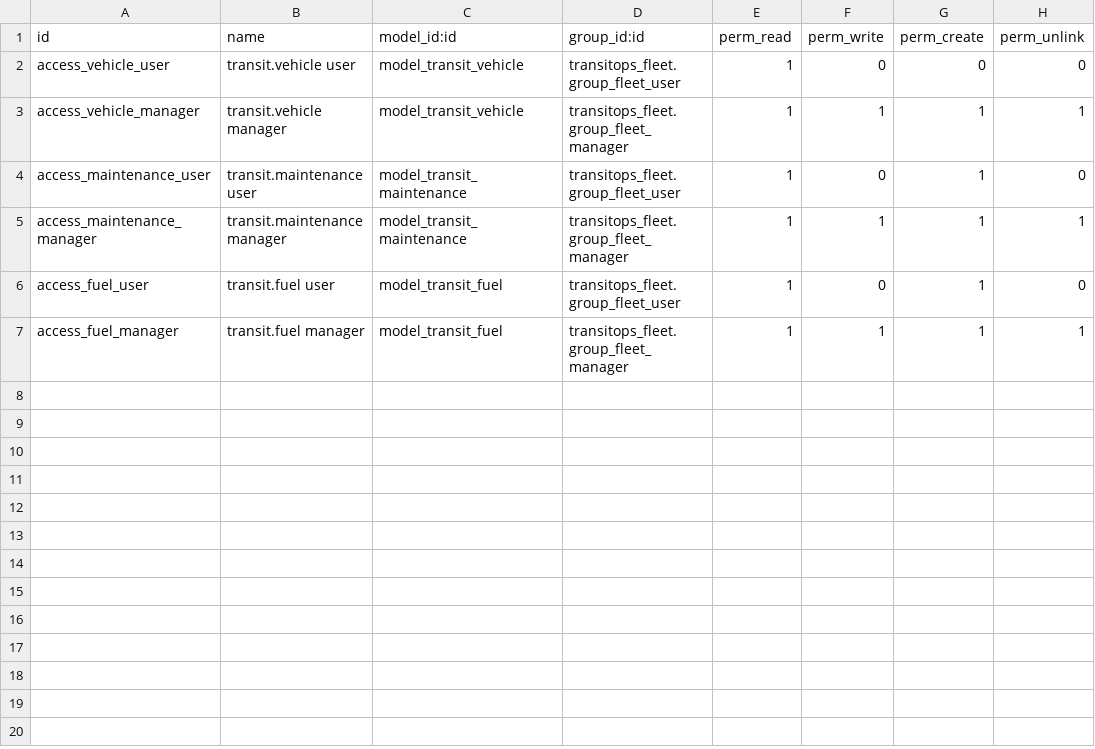
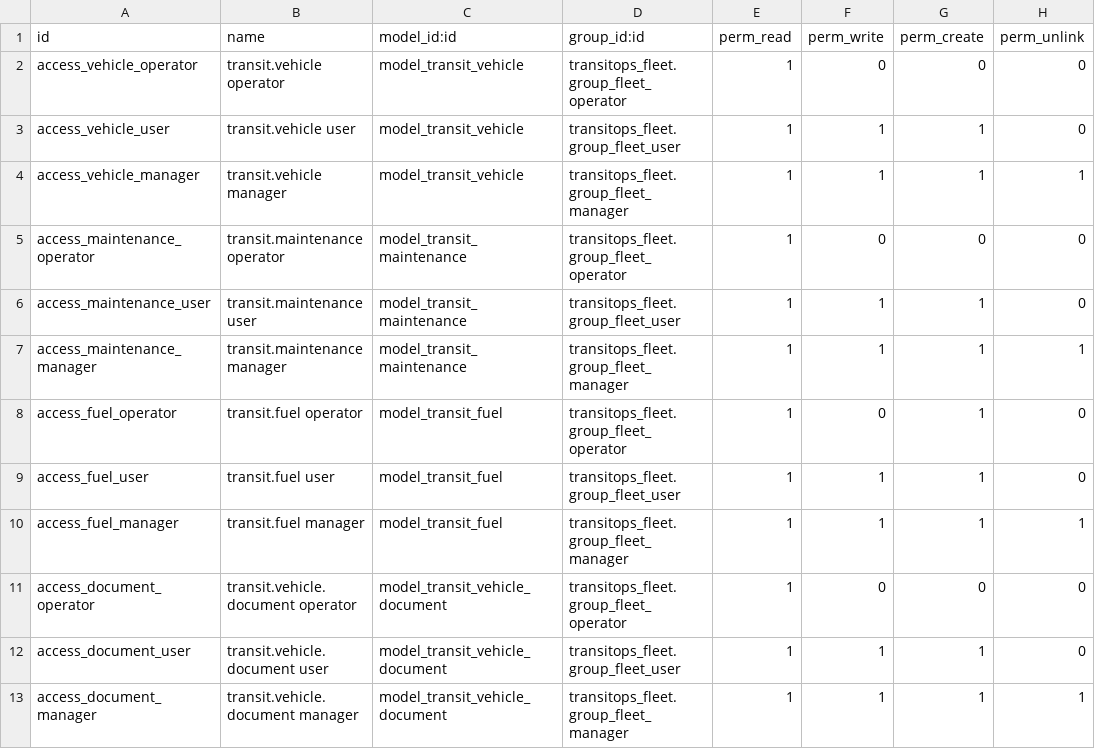
Before and after one commit to ajai49813-coder/transitops-odoo, a CSV file: transitops_fleet/security/ir.model.access.csv, drawn as a sheet.

Commit message:
Added Fleet Management module structure

```diff
--- a/transitops_fleet/security/ir.model.access.csv
+++ b/transitops_fleet/security/ir.model.access.csv
@@ -1,7 +1,13 @@
 id,name,model_id:id,group_id:id,perm_read,perm_write,perm_create,perm_unlink
-access_vehicle_user,transit.vehicle user,model_transit_vehicle,transitops_fleet.group_fleet_user,1,0,0,0
+access_vehicle_operator,transit.vehicle operator,model_transit_vehicle,transitops_fleet.group_fleet_operator,1,0,0,0
+access_vehicle_user,transit.vehicle user,model_transit_vehicle,transitops_fleet.group_fleet_user,1,1,1,0
 access_vehicle_manager,transit.vehicle manager,model_transit_vehicle,transitops_fleet.group_fleet_manager,1,1,1,1
-access_maintenance_user,transit.maintenance user,model_transit_maintenance,transitops_fleet.group_fleet_user,1,0,1,0
+access_maintenance_operator,transit.maintenance operator,model_transit_maintenance,transitops_fleet.group_fleet_operator,1,0,0,0
+access_maintenance_user,transit.maintenance user,model_transit_maintenance,transitops_fleet.group_fleet_user,1,1,1,0
 access_maintenance_manager,transit.maintenance manager,model_transit_maintenance,transitops_fleet.group_fleet_manager,1,1,1,1
-access_fuel_user,transit.fuel user,model_transit_fuel,transitops_fleet.group_fleet_user,1,0,1,0
+access_fuel_operator,transit.fuel operator,model_transit_fuel,transitops_fleet.group_fleet_operator,1,0,1,0
+access_fuel_user,transit.fuel user,model_transit_fuel,transitops_fleet.group_fleet_user,1,1,1,0
 access_fuel_manager,transit.fuel manager,model_transit_fuel,transitops_fleet.group_fleet_manager,1,1,1,1
+access_document_operator,transit.vehicle.document operator,model_transit_vehicle_document,transitops_fleet.group_fleet_operator,1,0,0,0
+access_document_user,transit.vehicle.document user,model_transit_vehicle_document,transitops_fleet.group_fleet_user,1,1,1,0
+access_document_manager,transit.vehicle.document manager,model_transit_vehicle_document,transitops_fleet.group_fleet_manager,1,1,1,1
```
Also changed, not shown: 21 other files.
